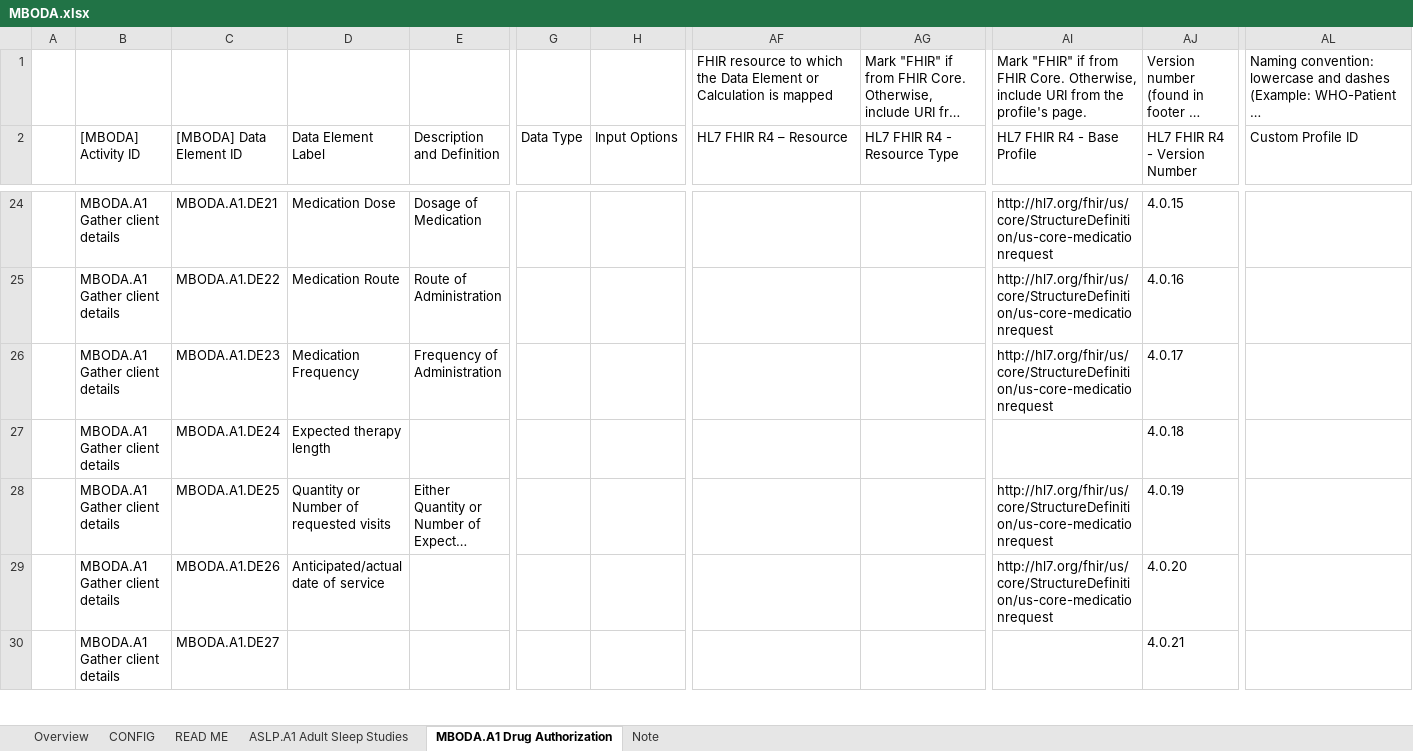
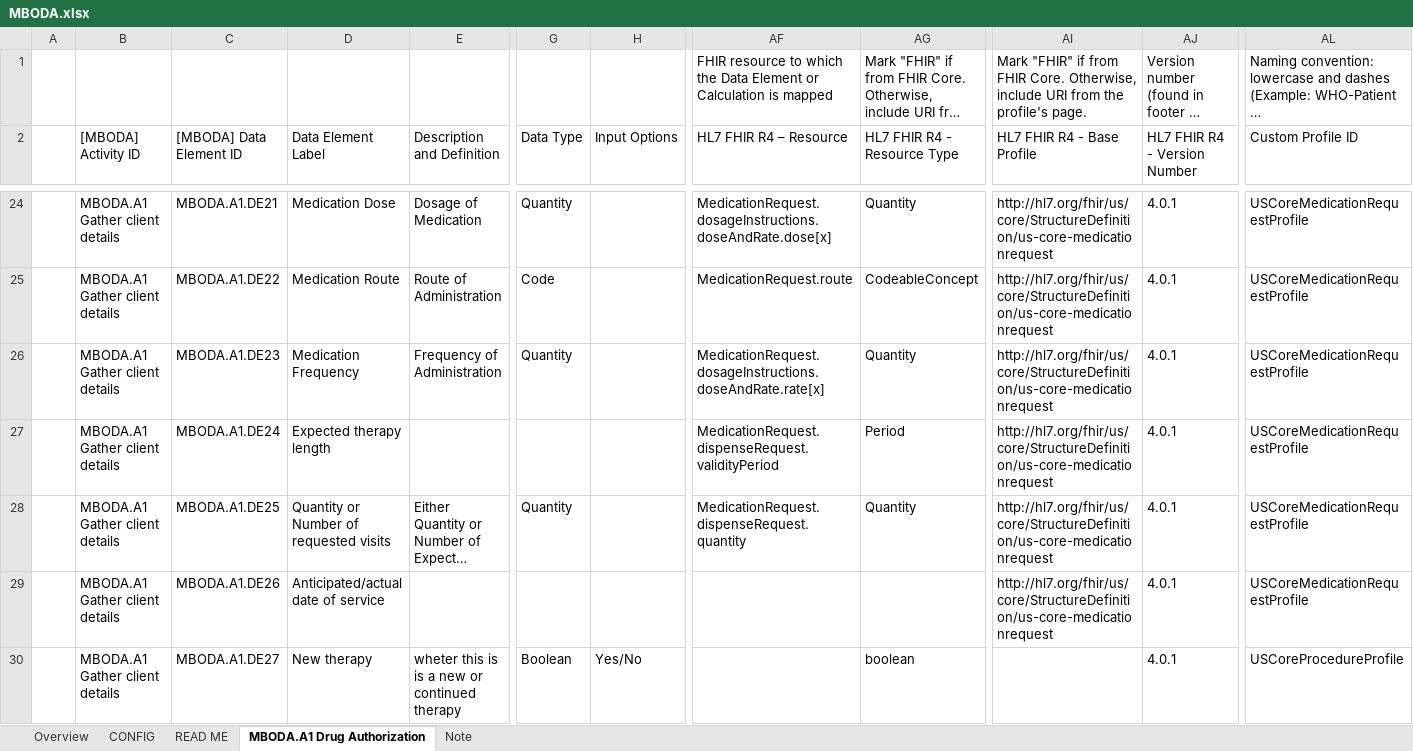
Before and after one commit to cqframework/cqf-us, an Excel workbook: input/l2/MBODA.xlsx, sheet MBODA.A1 Drug Authorization, drawn as a sheet; only a part is shown, gaps mark what is left out; long unchanged cells end in …; values as stored, in another font and other column widths than the file's, no cell formats; the diff covers the shown part only; the diff names each change by its address in the sheet, - before the commit and + after, or states it on an @@ line.

```diff
--- a/input/l2/MBODA.xlsx (sheet MBODA.A1 Drug Authorization)
+++ b/input/l2/MBODA.xlsx (sheet MBODA.A1 Drug Authorization)
-sheet tab: ASLP.A1 Adult Sleep Studies
-G24 (Data Type): (empty)
+G24 (Data Type): Quantity
-AF24 (HL7 FHIR R4 – Resource): (empty)
+AF24 (HL7 FHIR R4 – Resource): MedicationRequest.dosageInstructions.doseAndRate.dose[x]
-AG24 (HL7 FHIR R4 - Resource Type): (empty)
+AG24 (HL7 FHIR R4 - Resource Type): Quantity
-AJ24 (HL7 FHIR R4 - Version Number): 4.0.15
+AJ24 (HL7 FHIR R4 - Version Number): 4.0.1
-AL24:AL29 (Custom Profile ID): (empty)
+AL24:AL29 (Custom Profile ID): USCoreMedicationRequestProfile
-G25 (Data Type): (empty)
+G25 (Data Type): Code
-AF25 (HL7 FHIR R4 – Resource): (empty)
+AF25 (HL7 FHIR R4 – Resource): MedicationRequest.route
-AG25 (HL7 FHIR R4 - Resource Type): (empty)
+AG25 (HL7 FHIR R4 - Resource Type): CodeableConcept
-AJ25 (HL7 FHIR R4 - Version Number): 4.0.16
+AJ25 (HL7 FHIR R4 - Version Number): 4.0.1
-G26 (Data Type): (empty)
+G26 (Data Type): Quantity
-AF26 (HL7 FHIR R4 – Resource): (empty)
+AF26 (HL7 FHIR R4 – Resource): MedicationRequest.dosageInstructions.doseAndRate.rate[x]
-AG26 (HL7 FHIR R4 - Resource Type): (empty)
+AG26 (HL7 FHIR R4 - Resource Type): Quantity
-AJ26 (HL7 FHIR R4 - Version Number): 4.0.17
+AJ26 (HL7 FHIR R4 - Version Number): 4.0.1
-AF27 (HL7 FHIR R4 – Resource): (empty)
+AF27 (HL7 FHIR R4 – Resource): MedicationRequest.dispenseRequest.validityPeriod
-AG27 (HL7 FHIR R4 - Resource Type): (empty)
+AG27 (HL7 FHIR R4 - Resource Type): Period
-AI27 (HL7 FHIR R4 - Base Profile): (empty)
+AI27 (HL7 FHIR R4 - Base Profile): http://hl7.org/fhir/us/core/StructureDefinition/us-core-medicationrequest
-AJ27 (HL7 FHIR R4 - Version Number): 4.0.18
+AJ27 (HL7 FHIR R4 - Version Number): 4.0.1
-G28 (Data Type): (empty)
+G28 (Data Type): Quantity
-AF28 (HL7 FHIR R4 – Resource): (empty)
+AF28 (HL7 FHIR R4 – Resource): MedicationRequest.dispenseRequest.quantity
-AG28 (HL7 FHIR R4 - Resource Type): (empty)
+AG28 (HL7 FHIR R4 - Resource Type): Quantity
-AJ28 (HL7 FHIR R4 - Version Number): 4.0.19
+AJ28 (HL7 FHIR R4 - Version Number): 4.0.1
-AJ29 (HL7 FHIR R4 - Version Number): 4.0.20
+AJ29 (HL7 FHIR R4 - Version Number): 4.0.1
-D30 (Data Element Label): (empty)
+D30 (Data Element Label): New therapy
-E30 (Description and Definition): (empty)
+E30 (Description and Definition): wheter this is is a new or continued therapy
-G30 (Data Type): (empty)
+G30 (Data Type): Boolean
-H30 (Input Options): (empty)
+H30 (Input Options): Yes/No
-AG30 (HL7 FHIR R4 - Resource Type): (empty)
+AG30 (HL7 FHIR R4 - Resource Type): boolean
-AJ30 (HL7 FHIR R4 - Version Number): 4.0.21
+AJ30 (HL7 FHIR R4 - Version Number): 4.0.1
-AL30 (Custom Profile ID): (empty)
+AL30 (Custom Profile ID): USCoreProcedureProfile
```
Also changed, not shown: 1 removed row and 67 edited cells elsewhere in this sheet, sheet CONFIG, cell formats.
